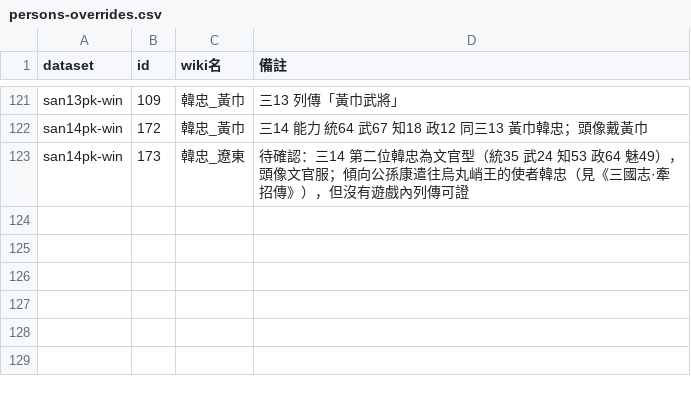
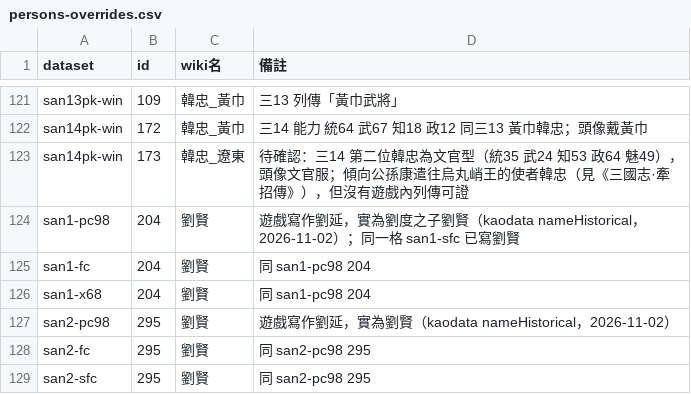
Before and after one commit to tzengyuxio/koei-wiki, a CSV file: assets/data/sanguo/persons-overrides.csv, drawn as a sheet; only a part is shown, gaps mark what is left out; the diff names each change by its address in the sheet, - before the commit and + after, or states it on an @@ line.

Commit message:
docs: expand README, move BACKLOG to .mkdn, map san1/san2 劉延 to 劉賢
- README: publishing via two-way Wiki.js git sync, .mkdn for off-site docs,
  site CSS, data-generated entries and their scripts
- BACKLOG.md -> BACKLOG.mkdn so Wiki.js stops publishing it; add Wiki.js 3
  upgrade evaluation with current Node.js/PostgreSQL versions
- Overrides: san1/san2 劉延 is 劉賢 (kaodata nameHistorical)

```diff
--- a/assets/data/sanguo/persons-overrides.csv
+++ b/assets/data/sanguo/persons-overrides.csv
+row 124: san1-pc98 | 204 | 劉賢 | 遊戲寫作劉延，實為劉度之子劉賢（kaodata nameHistorical，2026-11-02）；同一格 san1-sfc 已寫劉賢
+row 125: san1-fc | 204 | 劉賢 | 同 san1-pc98 204
+row 126: san1-x68 | 204 | 劉賢 | 同 san1-pc98 204
+row 127: san2-pc98 | 295 | 劉賢 | 遊戲寫作劉延，實為劉賢（kaodata nameHistorical，2026-11-02）
+row 128: san2-fc | 295 | 劉賢 | 同 san2-pc98 295
+row 129: san2-sfc | 295 | 劉賢 | 同 san2-pc98 295
```
Also changed, not shown: assets/data/sanguo/persons-excluded.csv, assets/data/sanguo/persons-mapping.csv, 2 other files.
